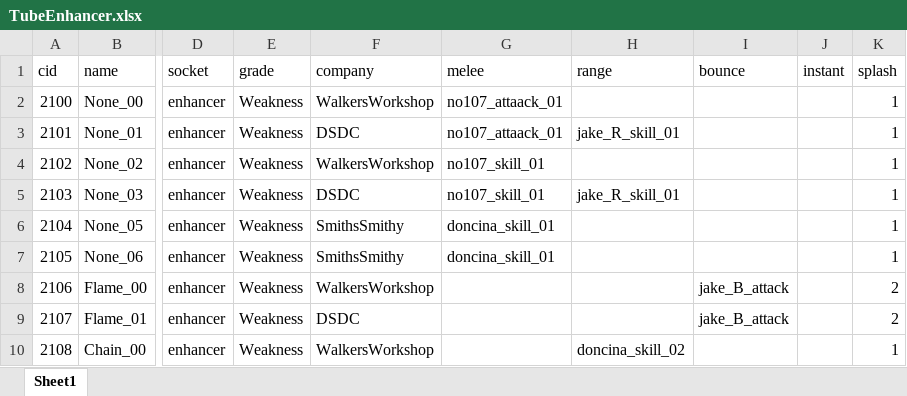
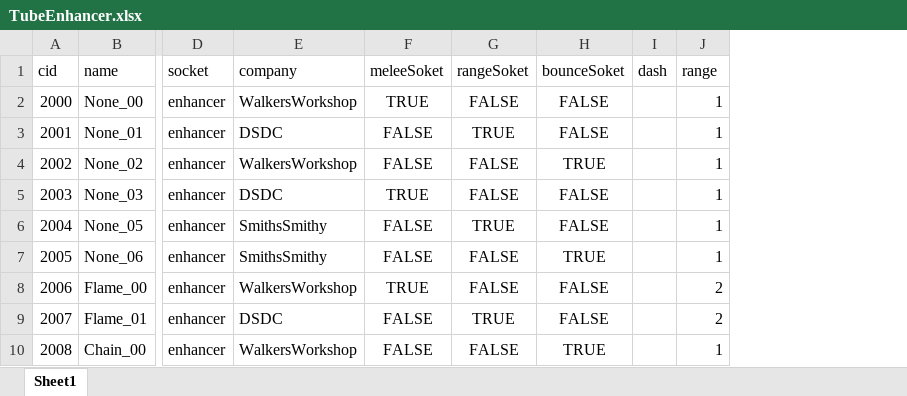
Before and after one commit to WolfPack-1/2D-Side-View-Roguelike, an Excel workbook: DesignDocs/VariableData/TubeEnhancer.xlsx, sheet Sheet1, drawn as a sheet; only a part is shown, gaps mark what is left out; values as stored, in another font and other column widths than the file's, no borders; removed rows and columns are numbered as before the commit, all else as after; the diff names each change by its address in the sheet, - before the commit and + after, or states it on an @@ line.

```diff
--- a/DesignDocs/VariableData/TubeEnhancer.xlsx (sheet Sheet1)
+++ b/DesignDocs/VariableData/TubeEnhancer.xlsx (sheet Sheet1)
-column E (grade), rows 2-10: all Weakness
-column G (melee), rows 2-7: no107_attaack_01 | no107_attaack_01 | no107_skill_01 | no107_skill_01 | doncina_skill_01 | doncina_skill_01
-column H (range), rows 3-10: jake_R_skill_01 |  | jake_R_skill_01 |  |  |  |  | doncina_skill_02
-column I (bounce), rows 8-9: jake_B_attack | jake_B_attack
-column J (instant), empty
+column F (meleeSoket), rows 2-10: TRUE | FALSE | FALSE | TRUE | FALSE | FALSE | TRUE | FALSE | FALSE
+column G (rangeSoket), rows 2-10: FALSE | TRUE | FALSE | FALSE | TRUE | FALSE | FALSE | TRUE | FALSE
+column H (bounceSoket), rows 2-10: FALSE | FALSE | TRUE | FALSE | FALSE | TRUE | FALSE | FALSE | TRUE
+column I (dash), empty
-J1: splash
+J1: range
-A2 (cid): 2100
+A2 (cid): 2000
-A3 (cid): 2101
+A3 (cid): 2001
-A4 (cid): 2102
+A4 (cid): 2002
-A5 (cid): 2103
+A5 (cid): 2003
-A6 (cid): 2104
+A6 (cid): 2004
-A7 (cid): 2105
+A7 (cid): 2005
-A8 (cid): 2106
+A8 (cid): 2006
-A9 (cid): 2107
+A9 (cid): 2007
-A10 (cid): 2108
+A10 (cid): 2008
```
Also changed, not shown: 3 other files.
